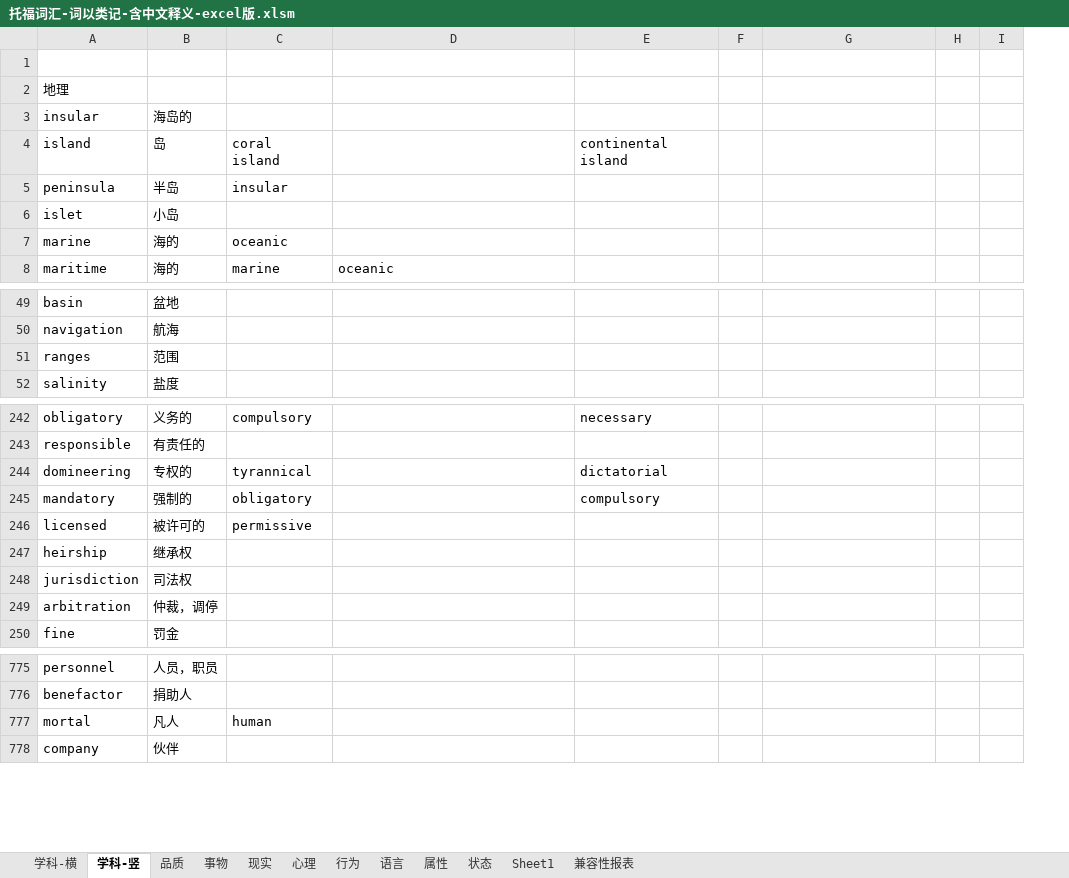
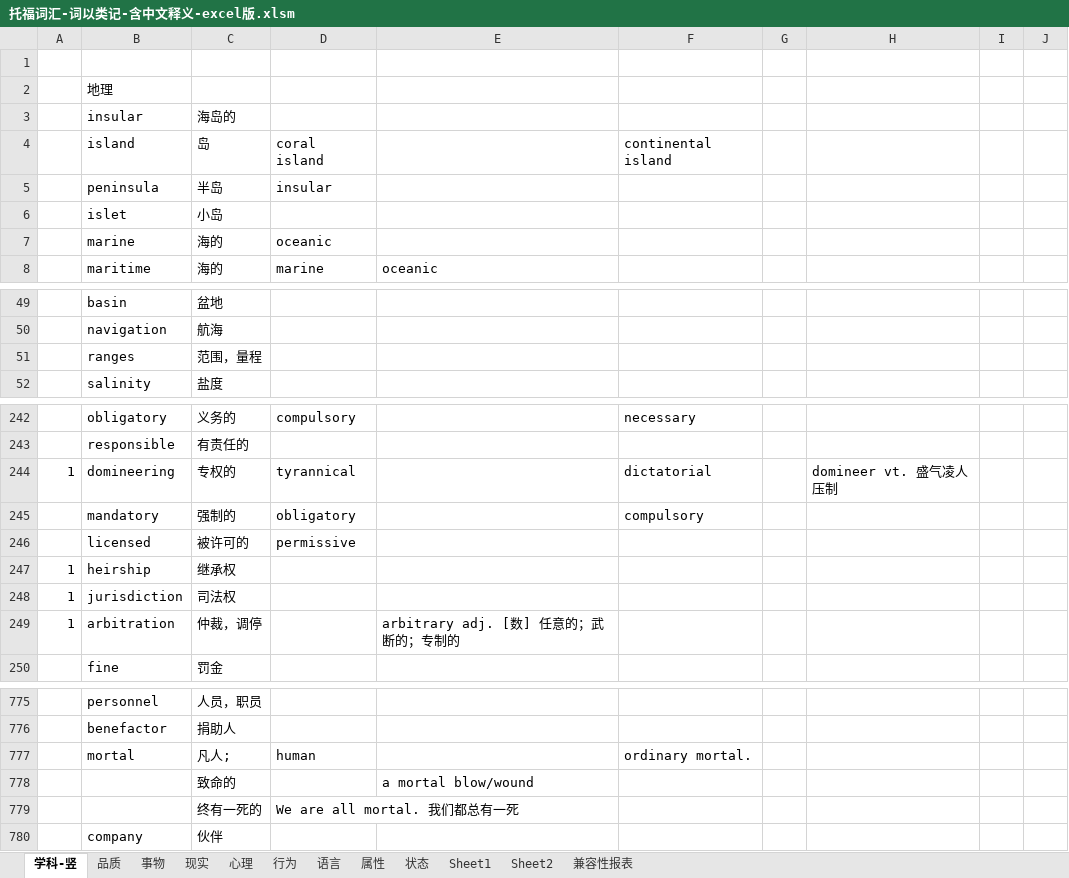
Before and after one commit to ermaerma/EngDaily, an Excel workbook: 托福词汇-词以类记-含中文释义-excel版.xlsm, sheet 学科-竖, drawn as a sheet; only a part is shown, gaps mark what is left out; values as stored, in another font and other column widths than the file's, no cell formats; charts and pictures not drawn; addresses are those after the commit; the diff covers the shown part only; the diff names each change by its address in the sheet, - before the commit and + after, or states it on an @@ line.

```diff
--- a/托福词汇-词以类记-含中文释义-excel版.xlsm (sheet 学科-竖)
+++ b/托福词汇-词以类记-含中文释义-excel版.xlsm (sheet 学科-竖)
-sheet tab: 学科-横
+sheet tab: Sheet2
+column A, rows 244-249: 1 |  |  | 1 | 1 | 1
-C51: 范围
+C51: 范围，量程
-H244: (empty)
+H244: domineer vt. 盛气凌人 压制
-E249: (empty)
+E249: arbitrary adj. [数] 任意的；武断的；专制的
-C777: 凡人
+C777: 凡人;
-F777: (empty)
+F777: ordinary mortal.
+row 778:  |  | 致命的 |  | a mortal blow/wound
+row 779:  |  | 终有一死的 | We are all mortal. 我们都总有一死
```
Also changed, not shown: 5 edited cells elsewhere in this sheet, sheet Sheet1, sheet 语言, sheet 状态, sheet 行为, sheet 属性, cell formats, charts or pictures.
